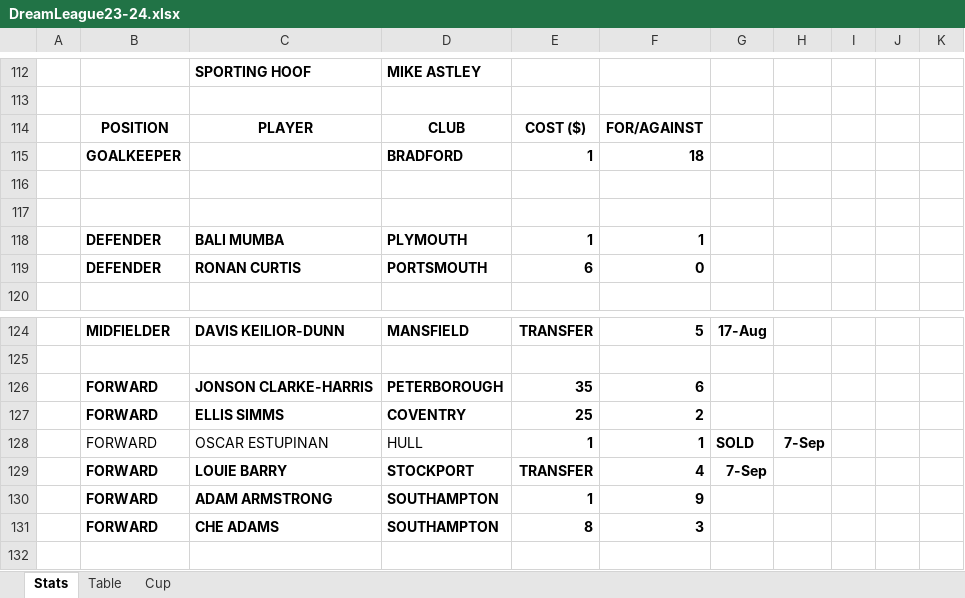
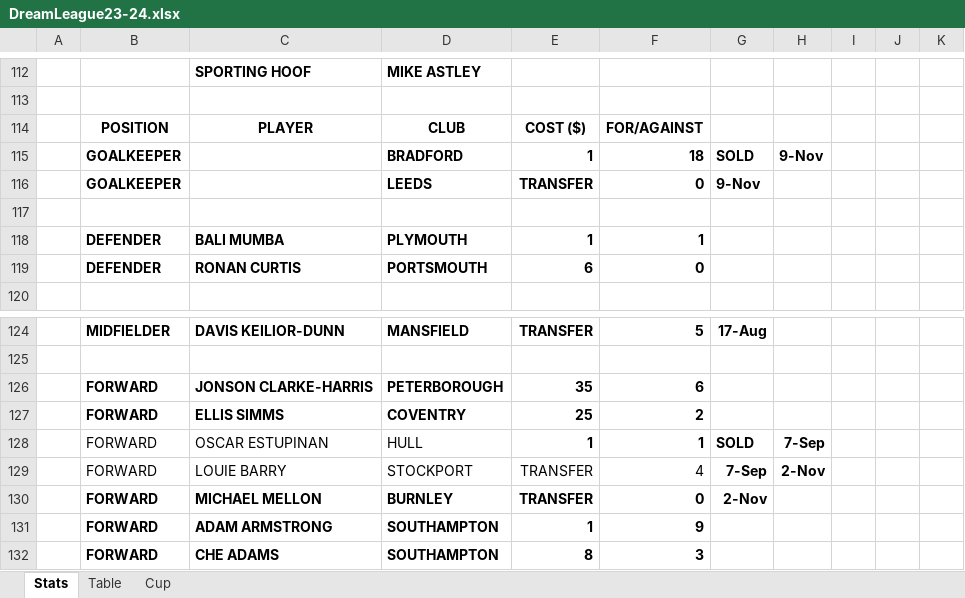
Before and after one commit to sgbstats/dreamleague, an Excel workbook: data/DreamLeague23-24.xlsx, sheet Stats, drawn as a sheet; only a part is shown, gaps mark what is left out; the shorter side is filled out with more unchanged rows; values as stored, in another font and other column widths than the file's, no borders; rows hold the shown columns only; the diff names each change by its address in the sheet, - before the commit and + after, or states it on an @@ line.

```diff
--- a/data/DreamLeague23-24.xlsx (sheet Stats)
+++ b/data/DreamLeague23-24.xlsx (sheet Stats)
-G115: (empty)
+G115: SOLD
-H115: (empty)
+H115: 9-Nov
-row 116: (empty)
+row 116:  | GOALKEEPER |  | LEEDS | TRANSFER | 0 | 9-Nov
-B129:F129 bold: on
+B129:F129 bold: off
-H129: (empty)
+H129: 2-Nov
+row 130:  | FORWARD | MICHAEL MELLON | BURNLEY | TRANSFER | 0 | 2-Nov
```
Also changed, not shown: 1 other file.
